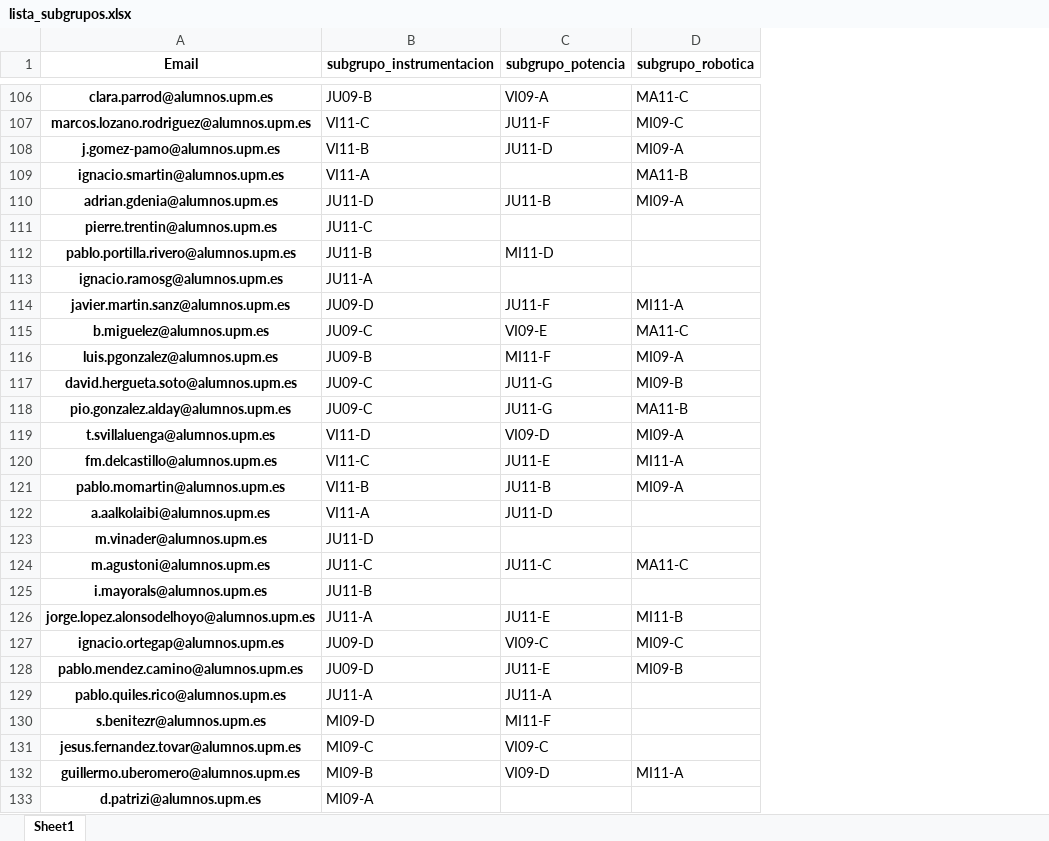
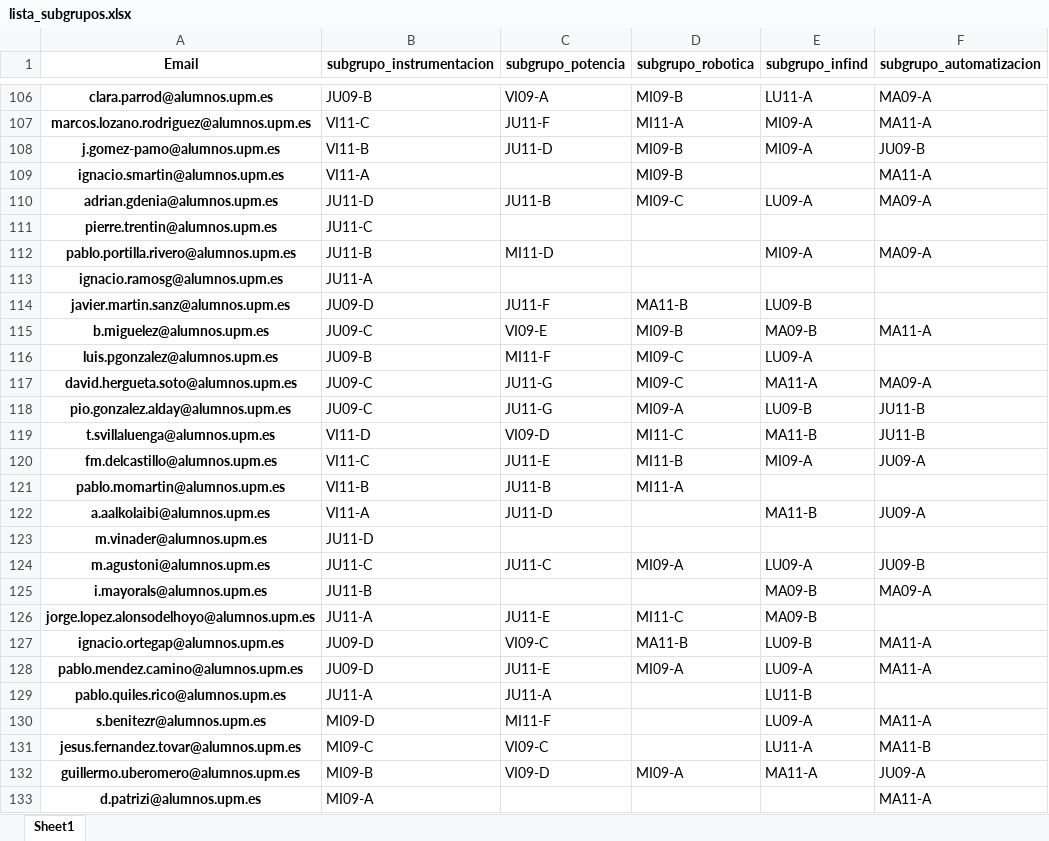
Before and after one commit to rubennj/listas-grupos-lab, an Excel workbook: lista_subgrupos.xlsx, sheet Sheet1, drawn as a sheet; only a part is shown, gaps mark what is left out; values as stored, in another font and other column widths than the file's, no borders; the diff covers the shown part only; the diff names each change by its address in the sheet, - before the commit and + after, or states it on an @@ line.

```diff
--- a/lista_subgrupos.xlsx (sheet Sheet1)
+++ b/lista_subgrupos.xlsx (sheet Sheet1)
+column E (subgrupo_infind), rows 106-132: LU11-A | MI09-A | MI09-A |  | LU09-A |  | MI09-A |  | LU09-B | MA09-B | LU09-A | MA11-A | LU09-B | MA11-B | MI09-A |  | MA11-B |  | LU09-A | MA09-B | MA09-B | LU09-B | LU09-A | LU11-B | LU09-A | LU11-A | MA11-A
+column F (subgrupo_automatizacion), rows 106-133: MA09-A | MA11-A | JU09-B | MA11-A | MA09-A |  | MA09-A |  |  | MA11-A |  | MA09-A | JU11-B | JU11-B | JU09-A |  | JU09-A |  | JU09-B | MA09-A |  | MA11-A | MA11-A |  | MA11-A | MA11-B | JU09-A | MA11-A
-D106 (subgrupo_robotica): MA11-C
+D106 (subgrupo_robotica): MI09-B
-D107 (subgrupo_robotica): MI09-C
+D107 (subgrupo_robotica): MI11-A
-D108 (subgrupo_robotica): MI09-A
+D108 (subgrupo_robotica): MI09-B
-D109 (subgrupo_robotica): MA11-B
+D109 (subgrupo_robotica): MI09-B
-D110 (subgrupo_robotica): MI09-A
+D110 (subgrupo_robotica): MI09-C
-D114 (subgrupo_robotica): MI11-A
+D114 (subgrupo_robotica): MA11-B
-D115 (subgrupo_robotica): MA11-C
+D115 (subgrupo_robotica): MI09-B
-D116 (subgrupo_robotica): MI09-A
+D116 (subgrupo_robotica): MI09-C
-D117 (subgrupo_robotica): MI09-B
+D117 (subgrupo_robotica): MI09-C
-D118 (subgrupo_robotica): MA11-B
+D118 (subgrupo_robotica): MI09-A
-D119 (subgrupo_robotica): MI09-A
+D119 (subgrupo_robotica): MI11-C
-D120 (subgrupo_robotica): MI11-A
+D120 (subgrupo_robotica): MI11-B
-D121 (subgrupo_robotica): MI09-A
+D121 (subgrupo_robotica): MI11-A
-D124 (subgrupo_robotica): MA11-C
+D124 (subgrupo_robotica): MI09-A
-D126 (subgrupo_robotica): MI11-B
+D126 (subgrupo_robotica): MI11-C
-D127 (subgrupo_robotica): MI09-C
+D127 (subgrupo_robotica): MA11-B
-D128 (subgrupo_robotica): MI09-B
+D128 (subgrupo_robotica): MI09-A
-D132 (subgrupo_robotica): MI11-A
+D132 (subgrupo_robotica): MI09-A
```
Also changed, not shown: 59 added rows and 82 edited cells elsewhere in this sheet, 1 other file.
